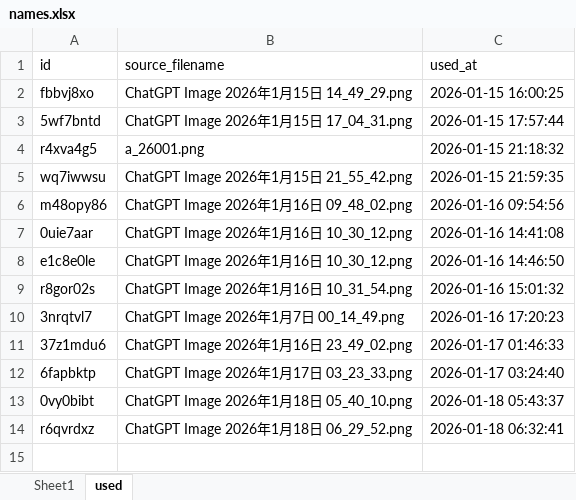
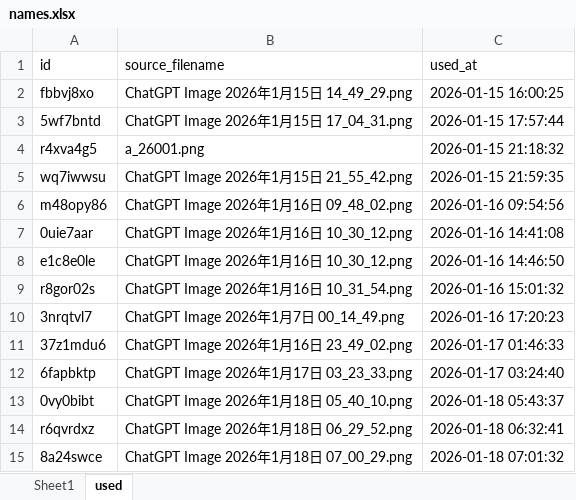
Before and after one commit to osahatano-eng/hopy, an Excel workbook: names.xlsx, sheet used, drawn as a sheet; values as stored, in another font and other column widths than the file's, no borders; the diff names each change by its address in the sheet, - before the commit and + after, or states it on an @@ line.

Commit message:
Update works images 2026-01-18 07:01:36

```diff
--- a/names.xlsx (sheet used)
+++ b/names.xlsx (sheet used)
+row 15: 8a24swce | ChatGPT Image 2026年1月18日 07_00_29.png | 2026-01-18 07:01:32
```
Also changed, not shown: sheet Sheet1, 2 other files.
